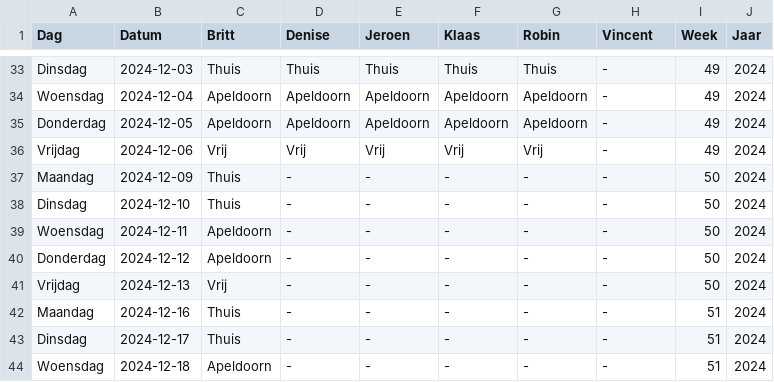
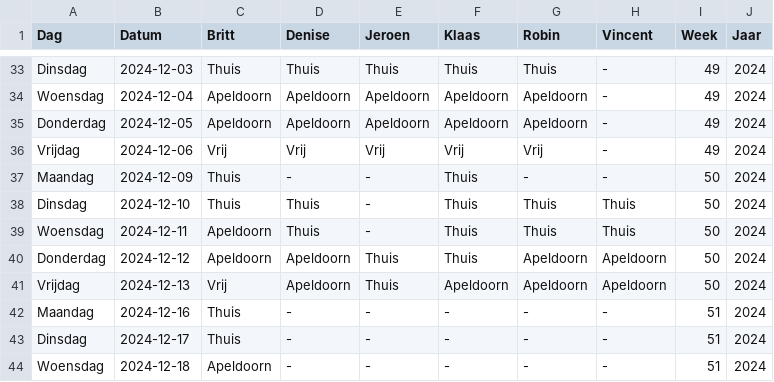
Before and after one commit to Britttvg/planning-tool, a CSV file: src/data/data_planning_dev.csv, drawn as a sheet; only a part is shown, gaps mark what is left out.

Commit message:
Update CSV src/data/data_planning_dev.csv, week 50, time 2024-12-02 17:38:07.891968

```diff
--- a/src/data/data_planning_dev.csv
+++ b/src/data/data_planning_dev.csv
@@ -36,7 +36,7 @@ Donderdag,2024-12-05,Apeldoorn,Apeldoorn,Apeldoorn,Apeldoorn,Apeldoorn,-,49,2024
 Vrijdag,2024-12-06,Vrij,Vrij,Vrij,Vrij,Vrij,-,49,2024
-Maandag,2024-12-09,Thuis,-,-,-,-,-,50,2024
-Dinsdag,2024-12-10,Thuis,-,-,-,-,-,50,2024
-Woensdag,2024-12-11,Apeldoorn,-,-,-,-,-,50,2024
-Donderdag,2024-12-12,Apeldoorn,-,-,-,-,-,50,2024
-Vrijdag,2024-12-13,Vrij,-,-,-,-,-,50,2024
+Maandag,2024-12-09,Thuis,-,-,Thuis,-,-,50,2024
+Dinsdag,2024-12-10,Thuis,Thuis,-,Thuis,Thuis,Thuis,50,2024
+Woensdag,2024-12-11,Apeldoorn,Thuis,-,Thuis,Thuis,Thuis,50,2024
+Donderdag,2024-12-12,Apeldoorn,Apeldoorn,Thuis,Thuis,Apeldoorn,Apeldoorn,50,2024
+Vrijdag,2024-12-13,Vrij,Apeldoorn,Thuis,Apeldoorn,Apeldoorn,Apeldoorn,50,2024
 Maandag,2024-12-16,Thuis,-,-,-,-,-,51,2024
```
